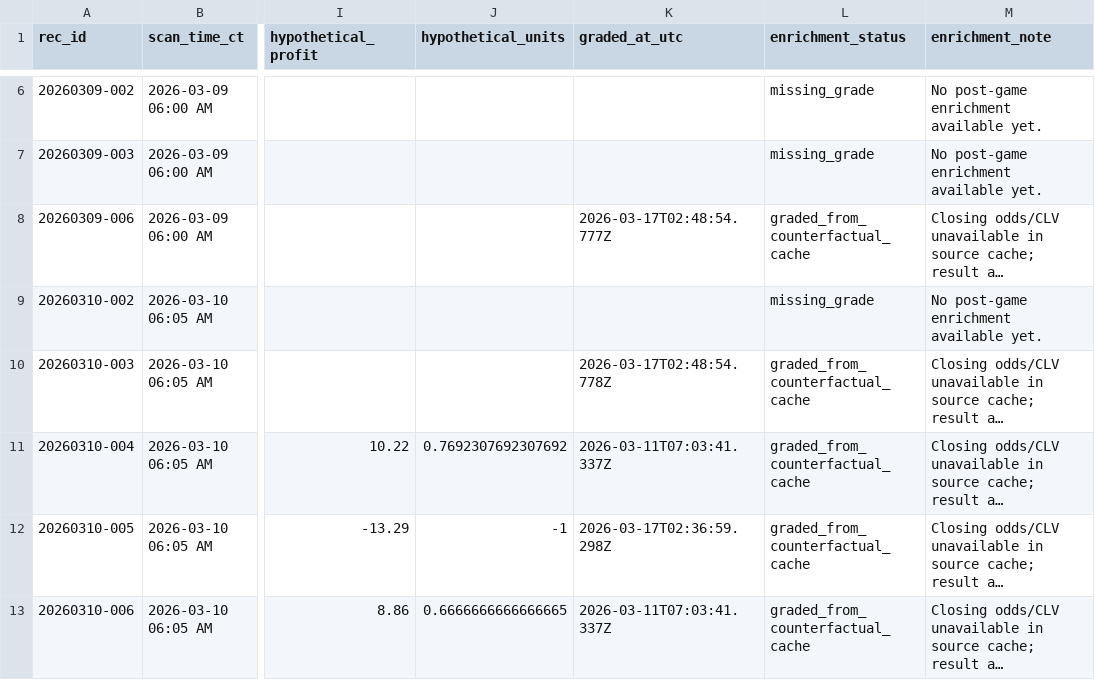
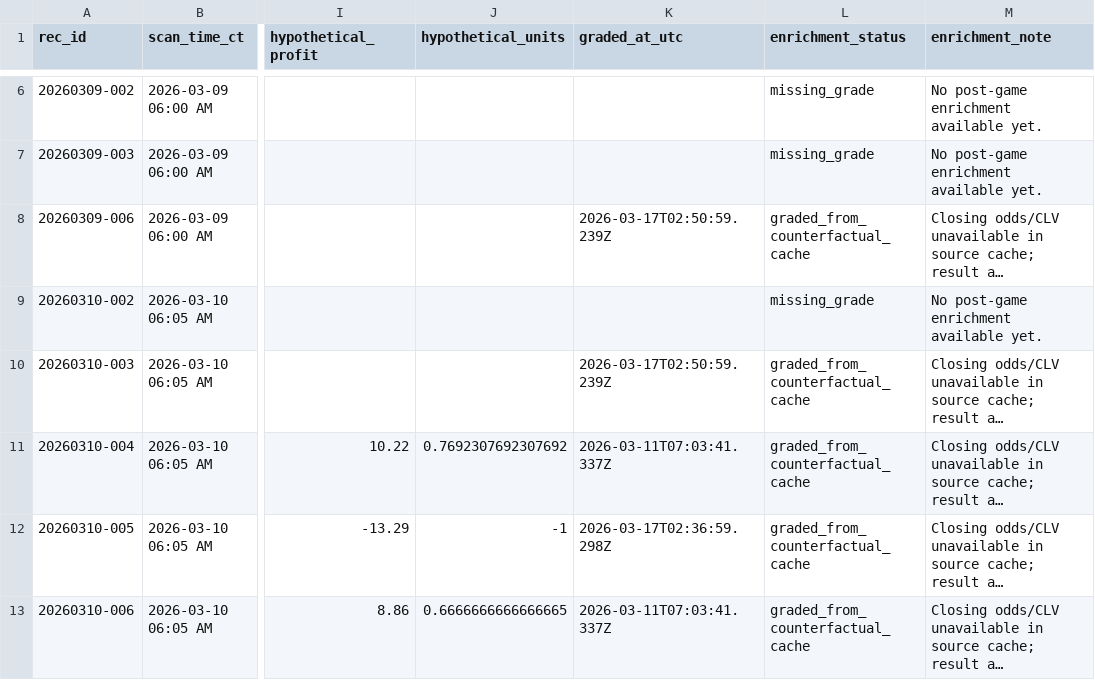
Before and after one commit to BuckNorris0506/tierededge-live-log, a CSV file: data/suppression-audit-enrichment.csv, drawn as a sheet; only a part is shown, gaps mark what is left out; long unchanged cells end in …; the diff names each change by its address in the sheet, - before the commit and + after, or states it on an @@ line.

```diff
--- a/data/suppression-audit-enrichment.csv
+++ b/data/suppression-audit-enrichment.csv
-K8 (graded_at_utc): 2026-03-17T02:48:54.777Z
+K8 (graded_at_utc): 2026-03-17T02:50:59.239Z
-K10 (graded_at_utc): 2026-03-17T02:48:54.778Z
+K10 (graded_at_utc): 2026-03-17T02:50:59.239Z
```
Also changed, not shown: 14 other files.
